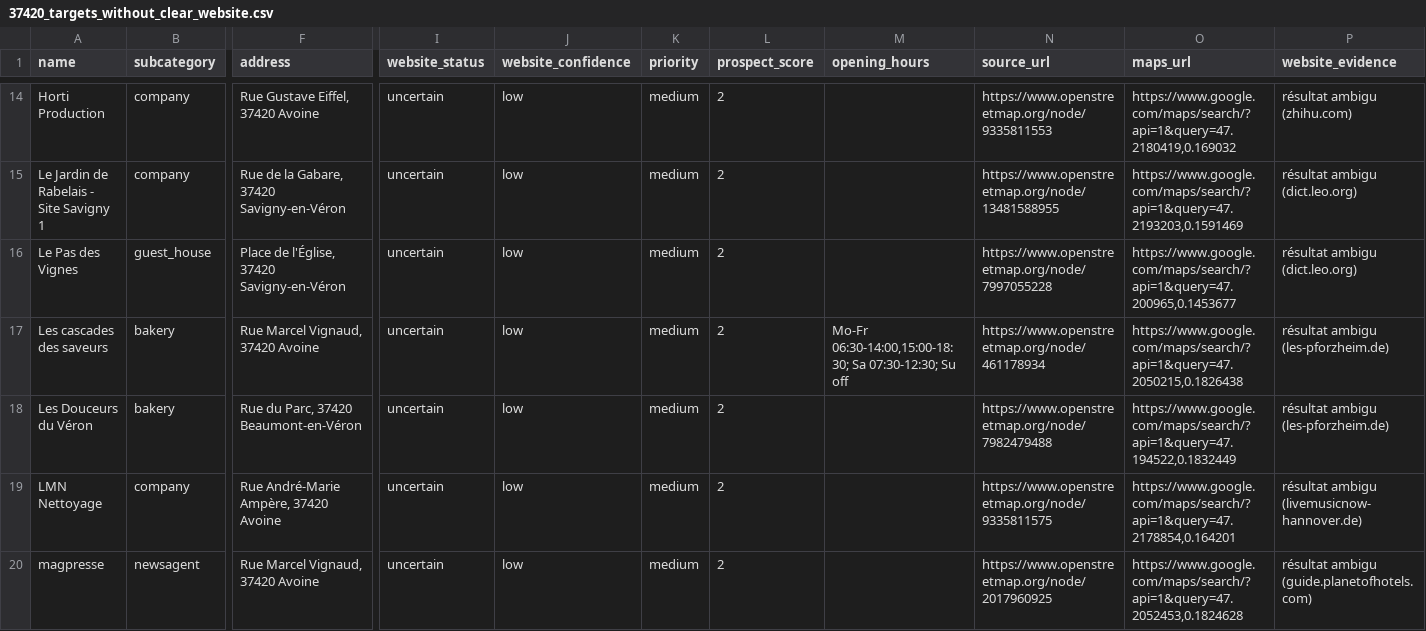
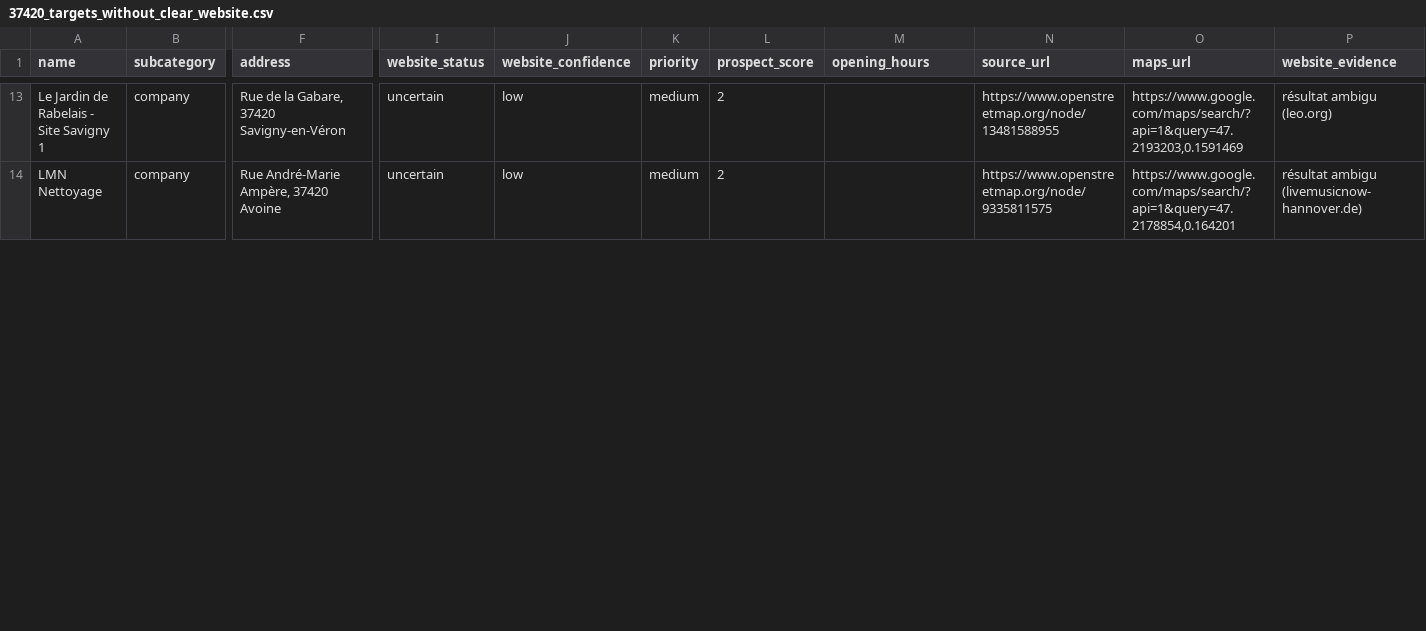
Before and after one commit to mclanecorp/prospection-37420, a CSV file: 37420/data/37420_targets_without_clear_website.csv, drawn as a sheet; only a part is shown, gaps mark what is left out; removed rows and columns are numbered as before the commit, all else as after; rows hold the shown columns only; the diff covers the shown part only; the diff names each change by its address in the sheet, - before the commit and + after, or states it on an @@ line.

Commit message:
feat: enrich prospect contact extraction (#3)
Co-authored-by: mclanecorp <buisson.damien37@gmail.com>

```diff
--- a/37420/data/37420_targets_without_clear_website.csv
+++ b/37420/data/37420_targets_without_clear_website.csv
-row 14: Horti Production | company | Rue Gustave Eiffel, 37420 Avoine | uncertain | low | medium | 2 |  | https://www.openstreetmap.org/node/9335811553 | https://www.google.com/maps/search/?api=1&query=47.2180419,0.169032 | résultat ambigu (zhihu.com)
-P13 (website_evidence): résultat ambigu (dict.leo.org)
+P13 (website_evidence): résultat ambigu (leo.org)
-row 16: Le Pas des Vignes | guest_house | Place de l'Église, 37420 Savigny-en-Véron | uncertain | low | medium | 2 |  | https://www.openstreetmap.org/node/7997055228 | https://www.google.com/maps/search/?api=1&query=47.200965,0.1453677 | résultat ambigu (dict.leo.org)
-row 17: Les cascades des saveurs | bakery | Rue Marcel Vignaud, 37420 Avoine | uncertain | low | medium | 2 | Mo-Fr 06:30-14:00,15:00-18:30; Sa 07:30-12:30; Su off | https://www.openstreetmap.org/node/461178934 | https://www.google.com/maps/search/?api=1&query=47.2050215,0.1826438 | résultat ambigu (les-pforzheim.de)
-row 18: Les Douceurs du Véron | bakery | Rue du Parc, 37420 Beaumont-en-Véron | uncertain | low | medium | 2 |  | https://www.openstreetmap.org/node/7982479488 | https://www.google.com/maps/search/?api=1&query=47.194522,0.1832449 | résultat ambigu (les-pforzheim.de)
-row 20: magpresse | newsagent | Rue Marcel Vignaud, 37420 Avoine | uncertain | low | medium | 2 |  | https://www.openstreetmap.org/node/2017960925 | https://www.google.com/maps/search/?api=1&query=47.2052453,0.1824628 | résultat ambigu (guide.planetofhotels.com)
```
Also changed, not shown: 1 added row, 5 removed rows and 11 edited cells elsewhere in this file, 37420/data/37420.csv, 6 other files.
